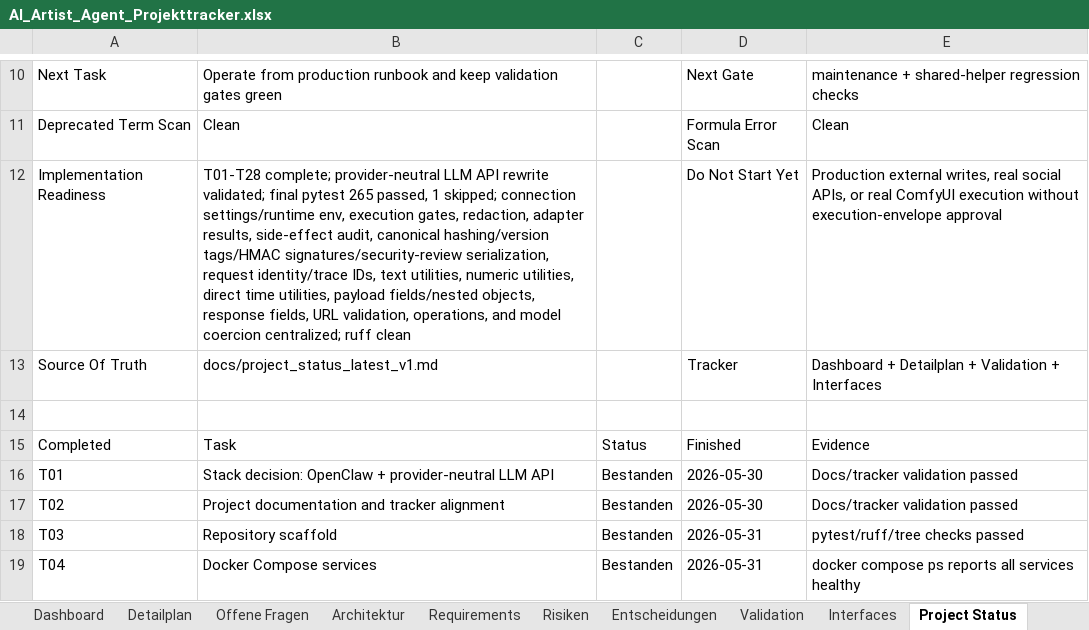
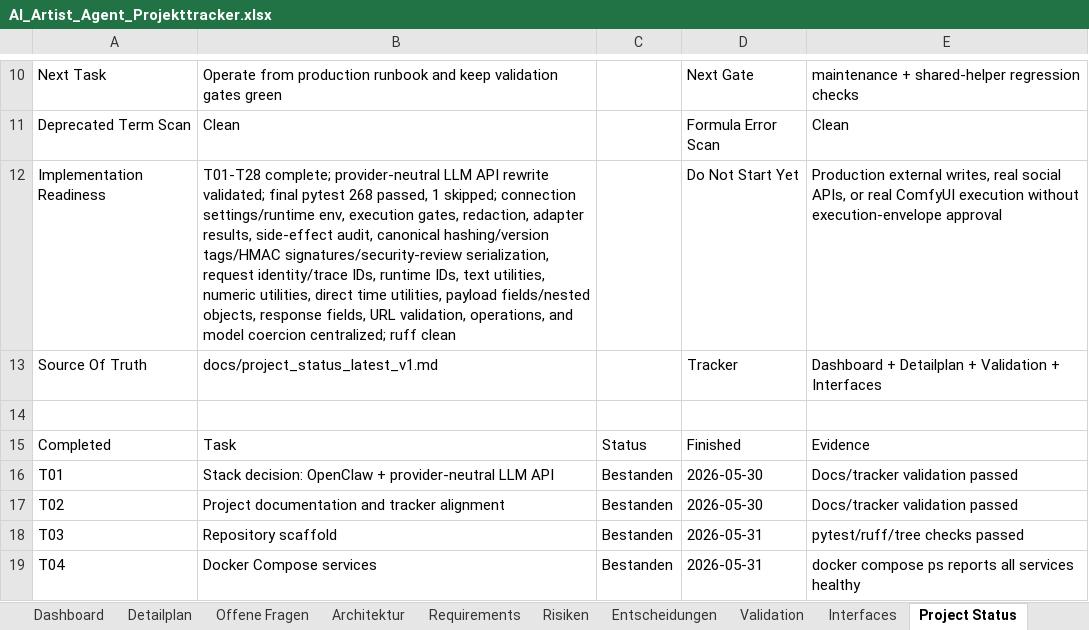
Before and after one commit to artprof964/AI-Artist, an Excel workbook: AI_Artist_Agent_Projekttracker.xlsx, sheet Project Status, drawn as a sheet; only a part is shown, gaps mark what is left out; values as stored, in another font and other column widths than the file's, no borders; the diff names each change by its address in the sheet, - before the commit and + after, or states it on an @@ line.

```diff
--- a/AI_Artist_Agent_Projekttracker.xlsx (sheet Project Status)
+++ b/AI_Artist_Agent_Projekttracker.xlsx (sheet Project Status)
-B12: …final pytest 265 passed, 1 skipped; connection settings/runtime env, execution gates, redaction, adapter results, side-effect audit, canonical hashing/version tags/HMAC signatures/security-review serialization, request identity/trace IDs, text…
+B12: …final pytest 268 passed, 1 skipped; connection settings/runtime env, execution gates, redaction, adapter results, side-effect audit, canonical hashing/version tags/HMAC signatures/security-review serialization, request identity/trace IDs, runtime IDs, text…
```
Also changed, not shown: sheet Validation, sheet Detailplan, 16 other files.
